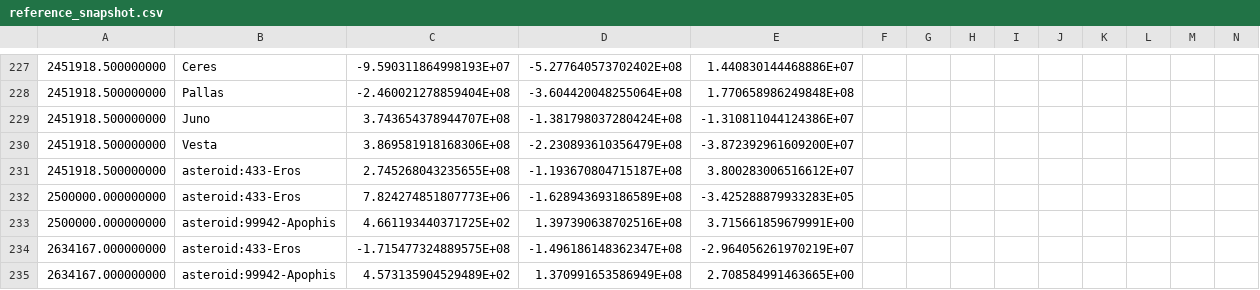
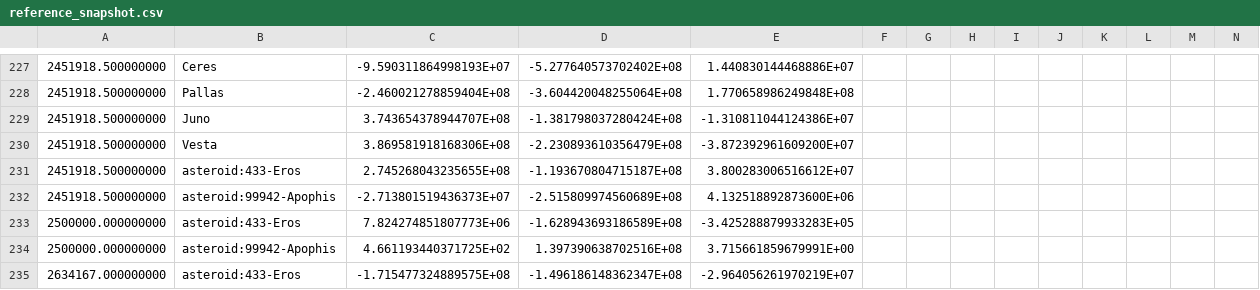
Before and after one commit to rahulmutt/pleiades, a CSV file: crates/pleiades-jpl/data/reference_snapshot.csv, drawn as a sheet; only a part is shown, gaps mark what is left out; the shorter side is filled out with more unchanged rows; rows hold the shown columns only; the diff names each change by its address in the sheet, - before the commit and + after, or states it on an @@ line.

Commit message:
Expand Apophis boundary coverage

```diff
--- a/crates/pleiades-jpl/data/reference_snapshot.csv
+++ b/crates/pleiades-jpl/data/reference_snapshot.csv
+row 232: 2451918.500000000 | asteroid:99942-Apophis | -2.713801519436373E+07 | -2.515809974560689E+08 | 4.132518892873600E+06
```
Also changed, not shown: 5 other files.
